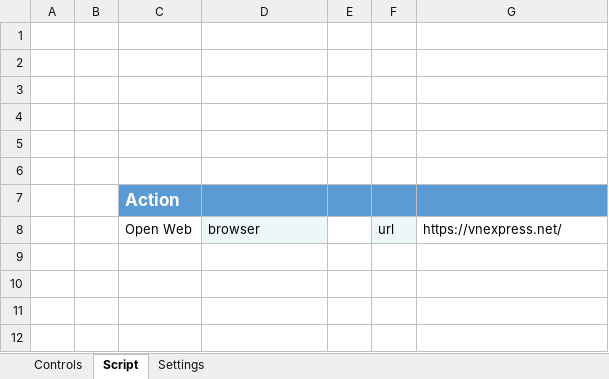
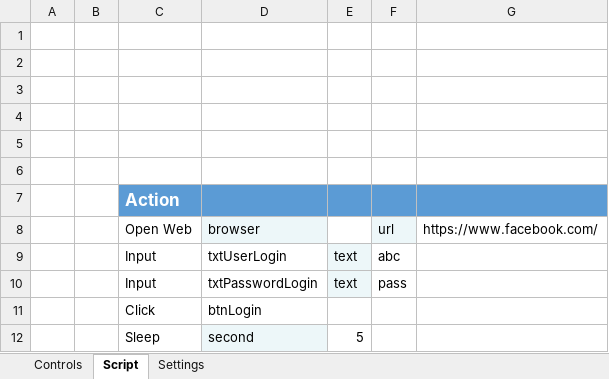
Before and after one commit to quangcaofb420/automation, an Excel workbook: WebDriver_ViewLiveStream.xlsm, sheet Script, drawn as a sheet; values as stored, in another font and other column widths than the file's, no borders; the diff names each change by its address in the sheet, - before the commit and + after, or states it on an @@ line.

Commit message:
Add Sleep action

```diff
--- a/WebDriver_ViewLiveStream.xlsm (sheet Script)
+++ b/WebDriver_ViewLiveStream.xlsm (sheet Script)
-G8: https://vnexpress.net/
+G8: https://www.facebook.com/
+row 9:  |  | Input | txtUserLogin | text | abc
+row 10:  |  | Input | txtPasswordLogin | text | pass
+row 11:  |  | Click | btnLogin
+row 12:  |  | Sleep | second | 5
```
Also changed, not shown: sheet Controls, sheet Settings, 1 other file.
